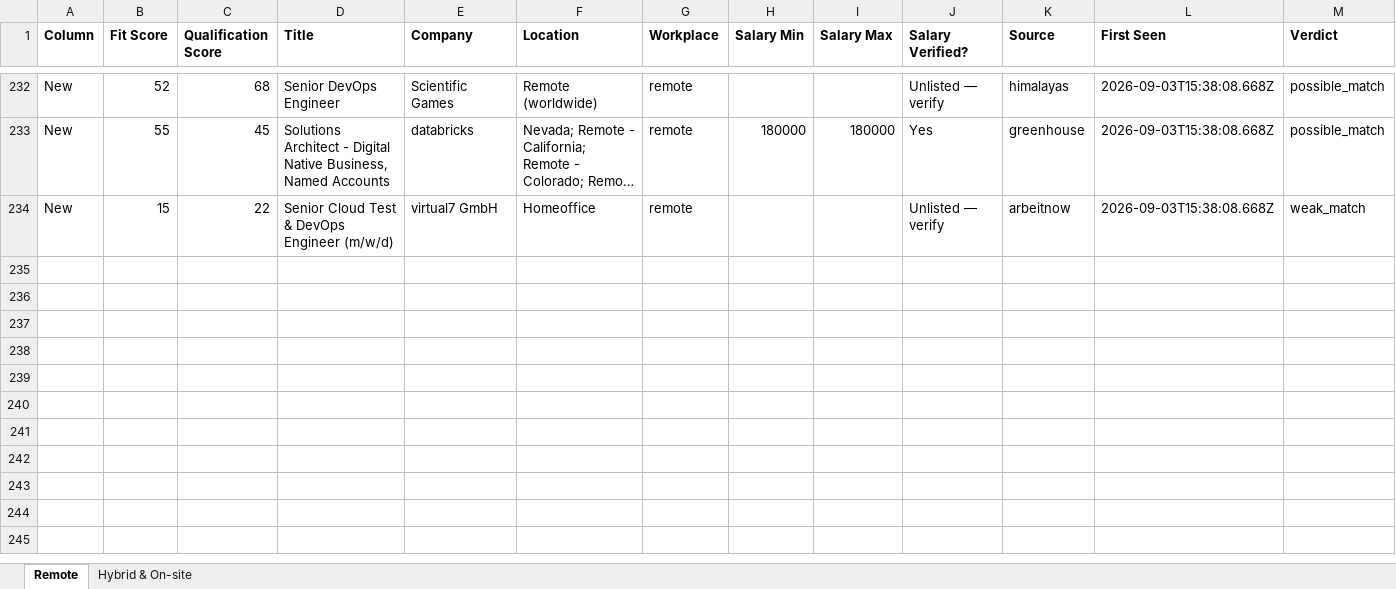
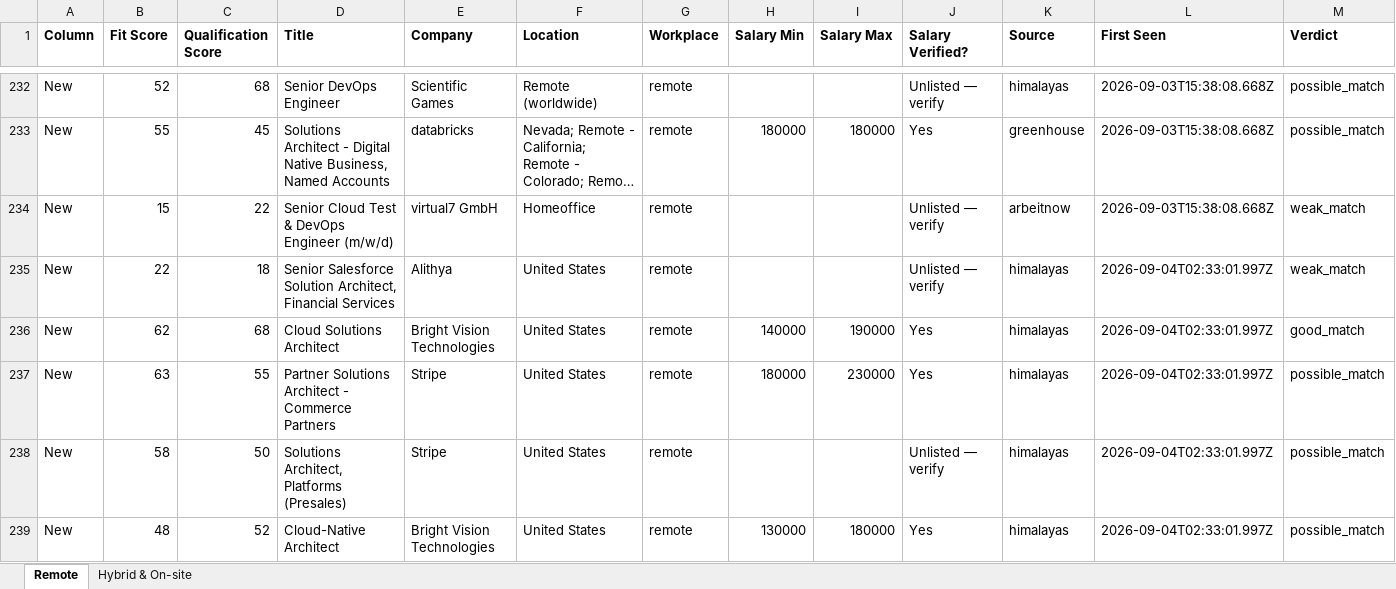
Before and after one commit to naijadamus/goodfela.com, an Excel workbook: hunt/board.xlsx, sheet Remote, drawn as a sheet; only a part is shown, gaps mark what is left out; long unchanged cells end in …; values as stored, in another font and other column widths than the file's, no borders; rows hold the shown columns only; the diff covers the shown part only; the diff names each change by its address in the sheet, - before the commit and + after, or states it on an @@ line.

```diff
--- a/hunt/board.xlsx (sheet Remote)
+++ b/hunt/board.xlsx (sheet Remote)
+row 235: New | 22 | 18 | Senior Salesforce Solution Architect, Financial Services | Alithya | United States | remote |  |  | Unlisted — verify | himalayas | 2026-09-04T02:33:01.997Z | weak_match
+row 236: New | 62 | 68 | Cloud Solutions Architect | Bright Vision Technologies | United States | remote | 140000 | 190000 | Yes | himalayas | 2026-09-04T02:33:01.997Z | good_match
+row 237: New | 63 | 55 | Partner Solutions Architect - Commerce Partners | Stripe | United States | remote | 180000 | 230000 | Yes | himalayas | 2026-09-04T02:33:01.997Z | possible_match
+row 238: New | 58 | 50 | Solutions Architect, Platforms (Presales) | Stripe | United States | remote |  |  | Unlisted — verify | himalayas | 2026-09-04T02:33:01.997Z | possible_match
+row 239: New | 48 | 52 | Cloud-Native Architect | Bright Vision Technologies | United States | remote | 130000 | 180000 | Yes | himalayas | 2026-09-04T02:33:01.997Z | possible_match
```
Also changed, not shown: 5 added rows elsewhere in this sheet, sheet Hybrid & On-site, 1 other file.
